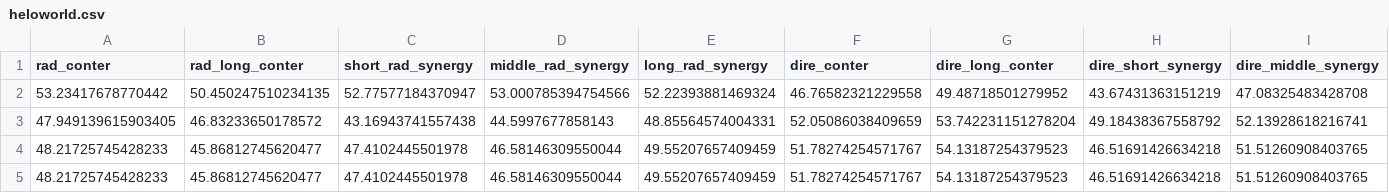
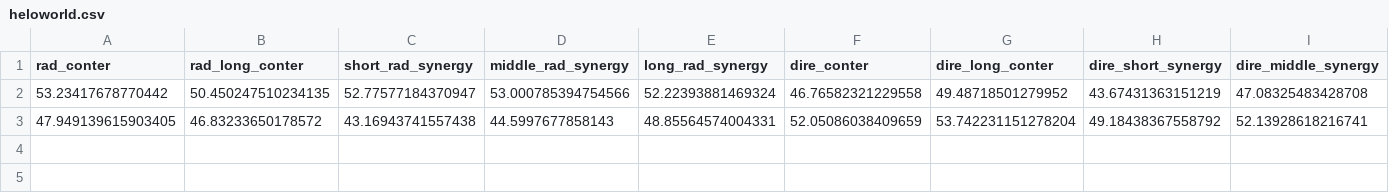
Before and after one commit to B3arAndW0lf/T1r3ai2nmNsud, a CSV file: heloworld.csv, drawn as a sheet; only a part is shown; rows hold the shown columns only; the diff names each change by its address in the sheet, - before the commit and + after, or states it on an @@ line.

Commit message:
Update heloworld.csv

```diff
--- a/heloworld.csv
+++ b/heloworld.csv
-row 4: 48.21725745428233 | 45.86812745620477 | 47.4102445501978 | 46.58146309550044 | 49.55207657409459 | 51.78274254571767 | 54.13187254379523 | 46.51691426634218 | 51.51260908403765
-row 5: 48.21725745428233 | 45.86812745620477 | 47.4102445501978 | 46.58146309550044 | 49.55207657409459 | 51.78274254571767 | 54.13187254379523 | 46.51691426634218 | 51.51260908403765
```
